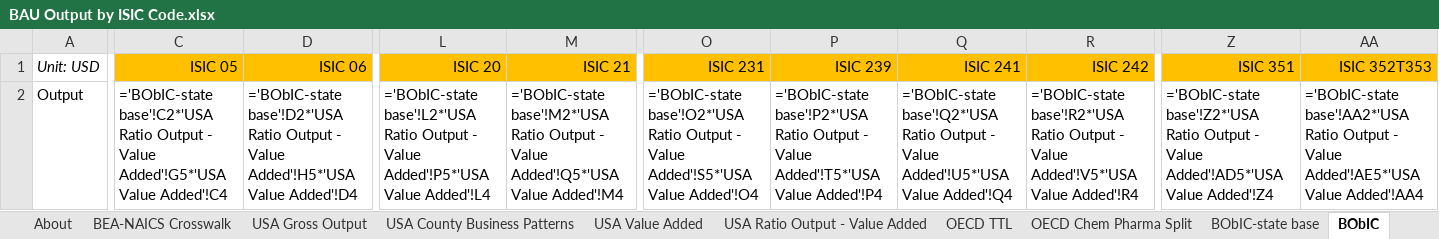
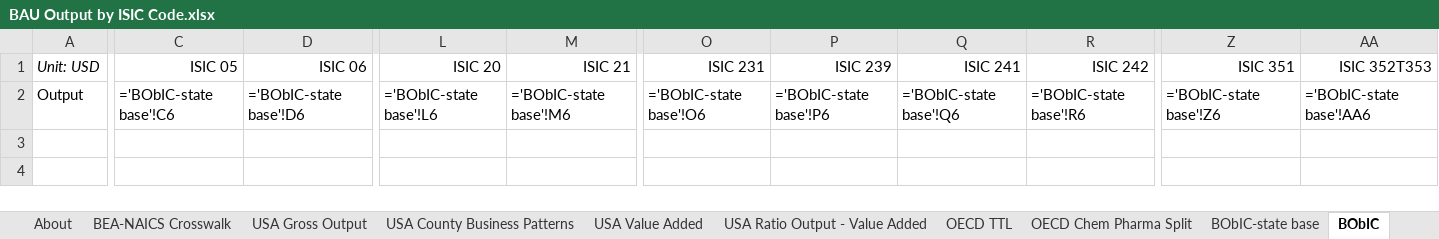
Before and after one commit to EnergyInnovation/eps-delaware, an Excel workbook: InputData/io-model/BObIC/BAU Output by ISIC Code.xlsx, sheet BObIC, drawn as a sheet; only a part is shown, gaps mark what is left out; values as stored, in another font and other column widths than the file's, no borders; formulas without a stored value are shown as written; removed rows and columns are numbered as before the commit, all else as after; rows hold the shown columns only; the diff covers the shown part only; the diff names each change by its address in the sheet, - before the commit and + after, or states it on an @@ line.

```diff
--- a/InputData/io-model/BObIC/BAU Output by ISIC Code.xlsx (sheet BObIC)
+++ b/InputData/io-model/BObIC/BAU Output by ISIC Code.xlsx (sheet BObIC)
-C1:D1 fill: #FFC000
+C1:D1 fill: none
-L1:M1 fill: #FFC000
+L1:M1 fill: none
-O1:R1 fill: #FFC000
+O1:R1 fill: none
-Z1:AA1 fill: #FFC000
+Z1:AA1 fill: none
-row 2: Output | ='BObIC-state base'!C2*'USA Ratio Output - Value Added'!G5*'USA Value Added'!C4 | ='BObIC-state base'!D2*'USA Ratio Output - Value Added'!H5*'USA Value Added'!D4 | ='BObIC-state base'!L2*'USA Ratio Output - Value Added'!P5*'USA Value Added'!L4 | ='BObIC-state base'!M2*'USA Ratio Output - Value Added'!Q5*'USA Value Added'!M4 | ='BObIC-state base'!O2*'USA Ratio Output - Value Added'!S5*'USA Value Added'!O4 | ='BObIC-state base'!P2*'USA Ratio Output - Value Added'!T5*'USA Value Added'!P4 | ='BObIC-state base'!Q2*'USA Ratio Output - Value Added'!U5*'USA Value Added'!Q4 | ='BObIC-state base'!R2*'USA Ratio Output - Value Added'!V5*'USA Value Added'!R4 | ='BObIC-state base'!Z2*'USA Ratio Output - Value Added'!AD5*'USA Value Added'!Z4 | ='BObIC-state base'!AA2*'USA Ratio Output - Value Added'!AE5*'USA Value Added'!AA4
+row 2: Output | ='BObIC-state base'!C6 | ='BObIC-state base'!D6 | ='BObIC-state base'!L6 | ='BObIC-state base'!M6 | ='BObIC-state base'!O6 | ='BObIC-state base'!P6 | ='BObIC-state base'!Q6 | ='BObIC-state base'!R6 | ='BObIC-state base'!Z6 | ='BObIC-state base'!AA6
```
Also changed, not shown: cell formats elsewhere in this sheet, sheet BObIC-state base, sheet USA Value Added, InputData/ctrl-settings/EoSEUwGDPiR/Elasticity of Sectoral Energy Use wrt Per Capita GDP in Recession.xlsx, InputData/elec/ARpUIiRC/Ann Ret per Unit Inc in Relative Cost.xlsx, 54 other files.
